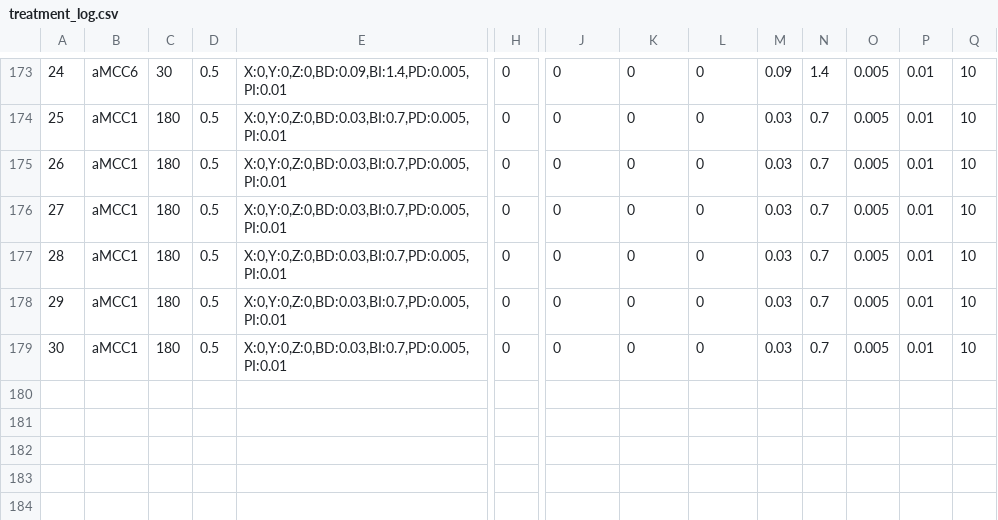
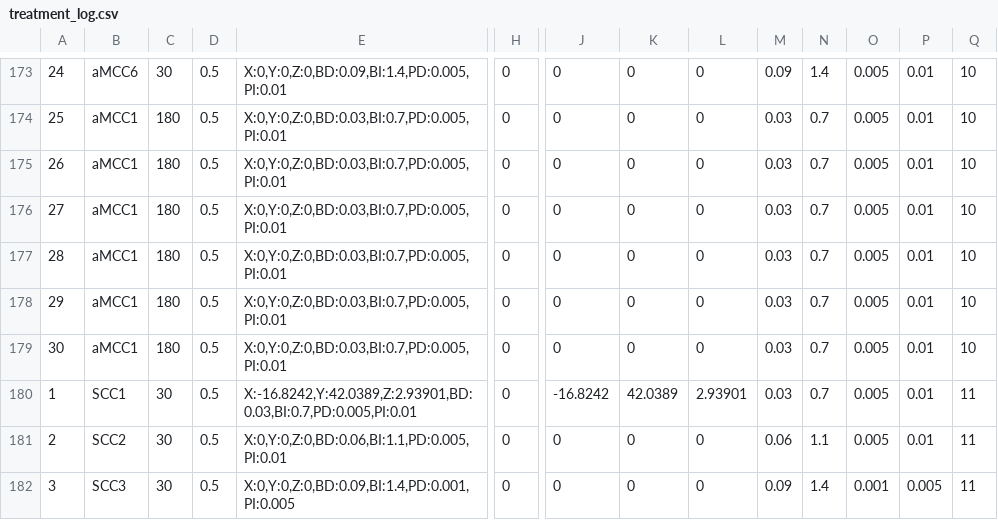
Before and after one commit to chenjk46033/BeamAI, a CSV file: data/runtime/treatment_log.csv, drawn as a sheet; only a part is shown, gaps mark what is left out; rows hold the shown columns only; the diff names each change by its address in the sheet, - before the commit and + after, or states it on an @@ line.

```diff
--- a/data/runtime/treatment_log.csv
+++ b/data/runtime/treatment_log.csv
+row 180: 1 | SCC1 | 30 | 0.5 | X:-16.8242,Y:42.0389,Z:2.93901,BD:0.03,BI:0.7,PD:0.005,PI:0.01 | 0 | -16.8242 | 42.0389 | 2.93901 | 0.03 | 0.7 | 0.005 | 0.01 | 11
+row 181: 2 | SCC2 | 30 | 0.5 | X:0,Y:0,Z:0,BD:0.06,BI:1.1,PD:0.005,PI:0.01 | 0 | 0 | 0 | 0 | 0.06 | 1.1 | 0.005 | 0.01 | 11
+row 182: 3 | SCC3 | 30 | 0.5 | X:0,Y:0,Z:0,BD:0.09,BI:1.4,PD:0.001,PI:0.005 | 0 | 0 | 0 | 0 | 0.09 | 1.4 | 0.001 | 0.005 | 11
```
Also changed, not shown: data/runtime/treatment_targets.csv, data/runtime/treatment_visit_state.csv, 8 other files.
